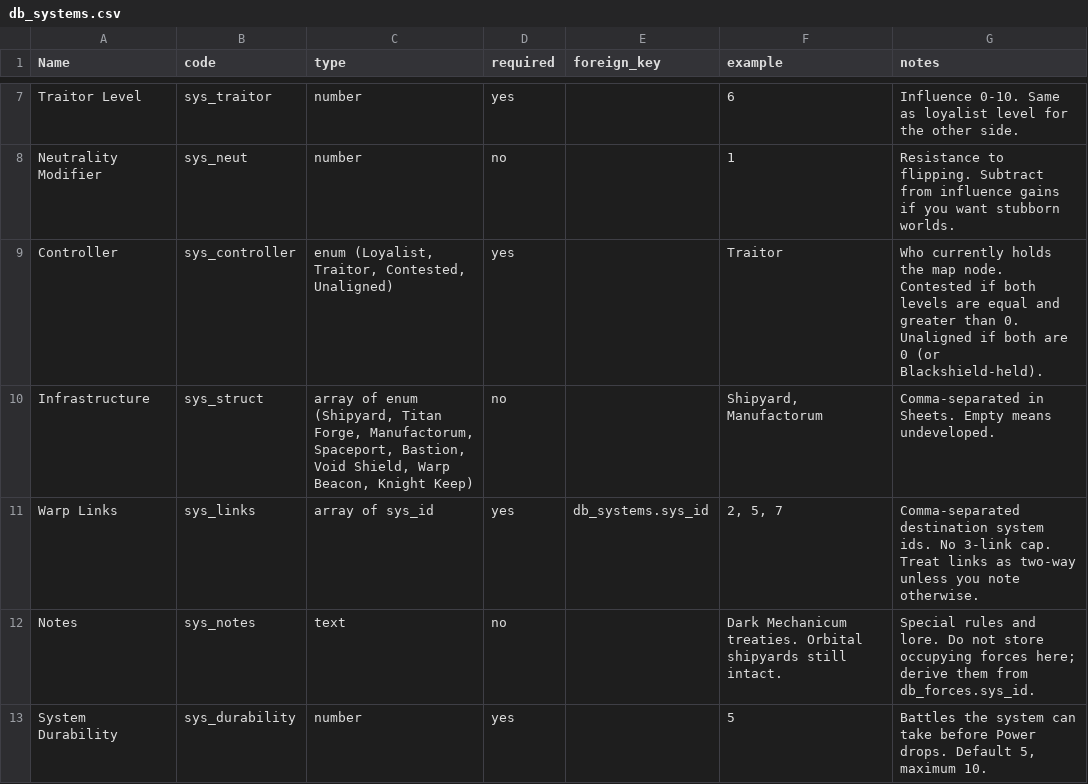
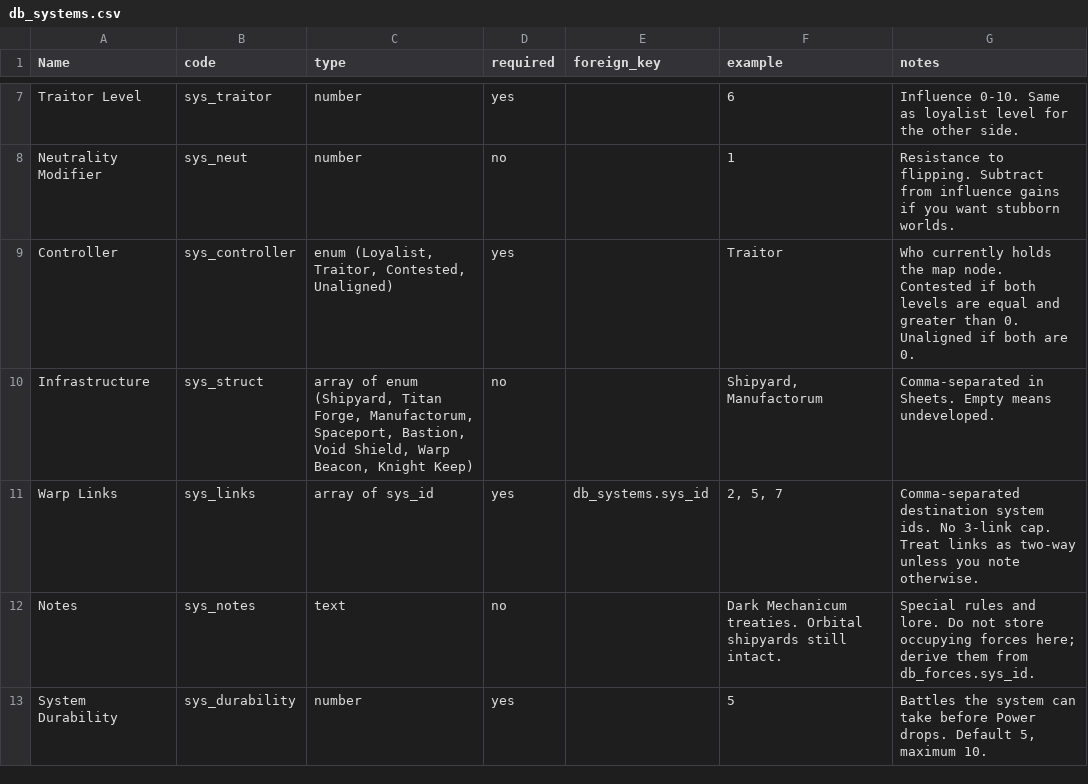
Before and after one commit to orangespacegeek/HH-Map-Campaign-Interface, a CSV file: schema/db_systems.csv, drawn as a sheet; only a part is shown, gaps mark what is left out.

```diff
--- a/schema/db_systems.csv
+++ b/schema/db_systems.csv
@@ -8,3 +8,3 @@ Traitor Level,sys_traitor,number,yes,,6,Influence 0-10. Same as loyalist level f
 Neutrality Modifier,sys_neut,number,no,,1,Resistance to flipping. Subtract from influence gains if you want stubborn worlds.
-Controller,sys_controller,"enum (Loyalist, Traitor, Contested, Unaligned)",yes,,Traitor,Who currently holds the map node. Contested if both levels are equal and greater than 0. Unaligned if both are 0 (or Blackshield-held).
+Controller,sys_controller,"enum (Loyalist, Traitor, Contested, Unaligned)",yes,,Traitor,Who currently holds the map node. Contested if both levels are equal and greater than 0. Unaligned if both are 0.
 Infrastructure,sys_struct,"array of enum (Shipyard, Titan Forge, Manufactorum, Spaceport, Bastion, Void Shield, Warp Beacon, Knight Keep)",no,,"Shipyard, Manufactorum",Comma-separated in Sheets. Empty means undeveloped.
```
Also changed, not shown: schema/db_forces.csv, schema/db_players.csv, 9 other files.
